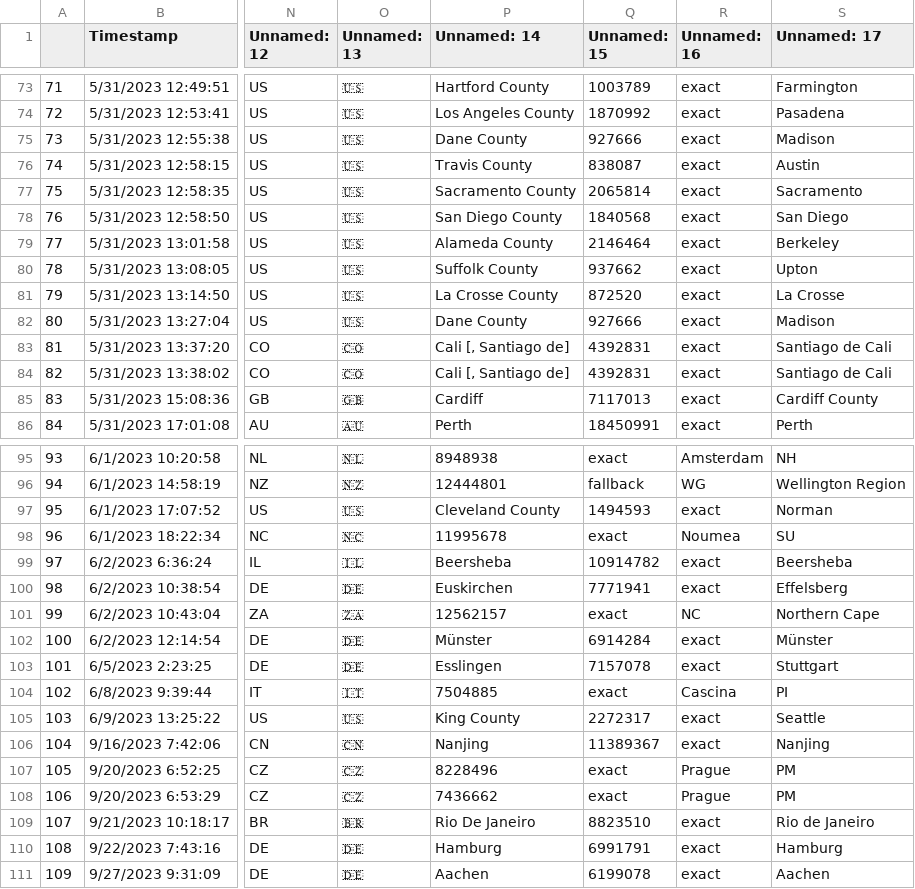
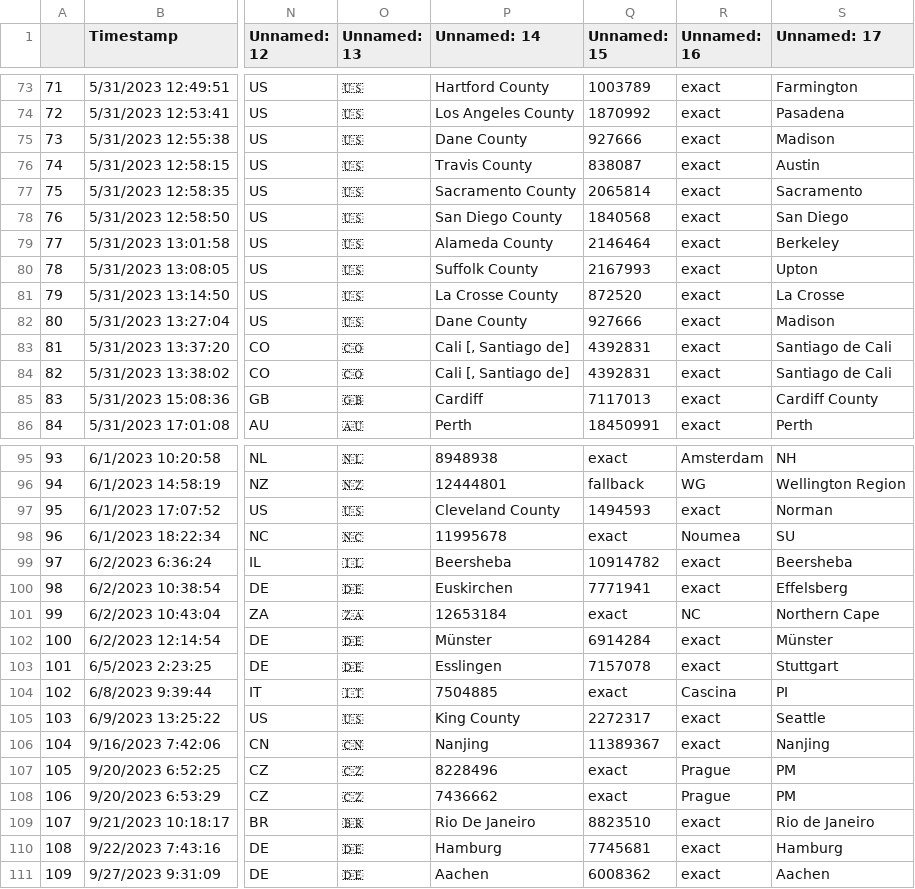
Before and after one commit to CHTC/data-cache, a CSV file: data/htcss_user_registry.csv, drawn as a sheet; only a part is shown, gaps mark what is left out; the diff names each change by its address in the sheet, - before the commit and + after, or states it on an @@ line.

```diff
--- a/data/htcss_user_registry.csv
+++ b/data/htcss_user_registry.csv
-Q80 (Unnamed: 15): 937662
+Q80 (Unnamed: 15): 2167993
-P101 (Unnamed: 14): 12562157
+P101 (Unnamed: 14): 12653184
-Q110 (Unnamed: 15): 6991791
+Q110 (Unnamed: 15): 7745681
-Q111 (Unnamed: 15): 6199078
+Q111 (Unnamed: 15): 6008362
```
